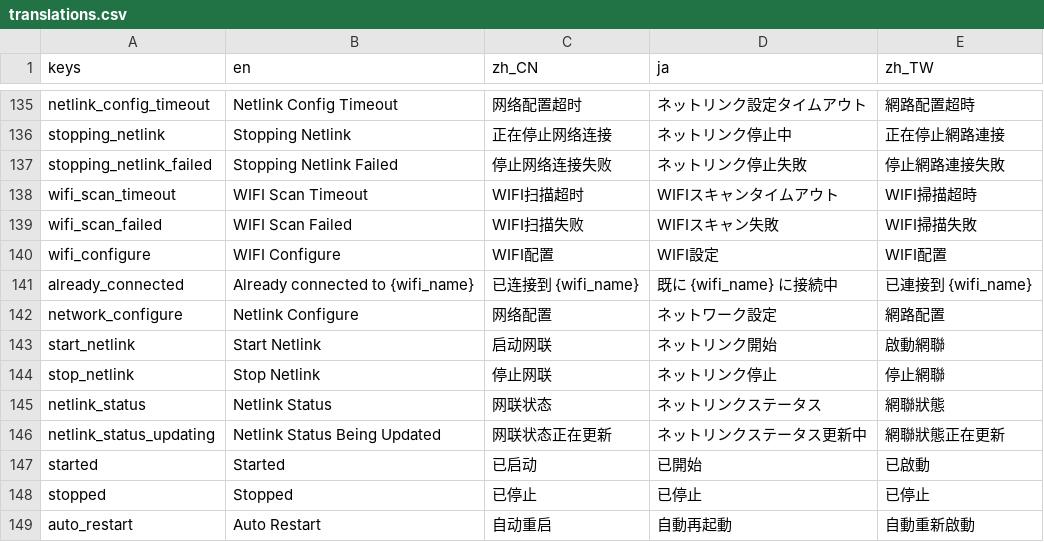
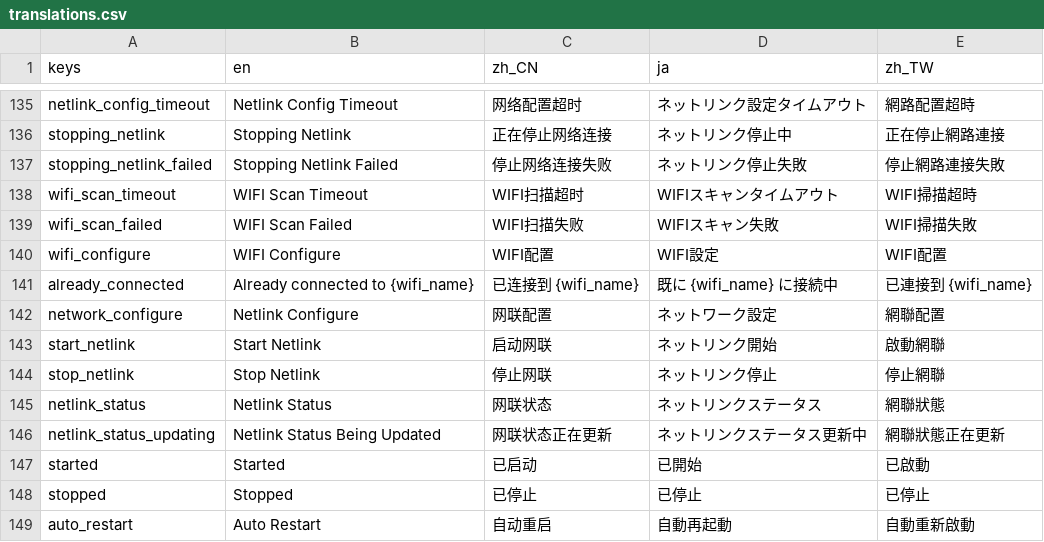
Before and after one commit to 1733208392/FlexTargetIPSC, a CSV file: translations/translations.csv, drawn as a sheet; only a part is shown, gaps mark what is left out.

```diff
--- a/translations/translations.csv
+++ b/translations/translations.csv
@@ -635,3 +635,3 @@ wifi_configure,WIFI Configure,WIFI配置,WIFI設定,WIFI配置
 already_connected,Already connected to {wifi_name},已连接到 {wifi_name},既に {wifi_name} に接続中,已連接到 {wifi_name}
-network_configure,Netlink Configure,网络配置,ネットワーク設定,網路配置
+network_configure,Netlink Configure,网联配置,ネットワーク設定,網聯配置
 start_netlink,Start Netlink,启动网联,ネットリンク開始,啟動網聯
```
Also changed, not shown: 16 other files.
